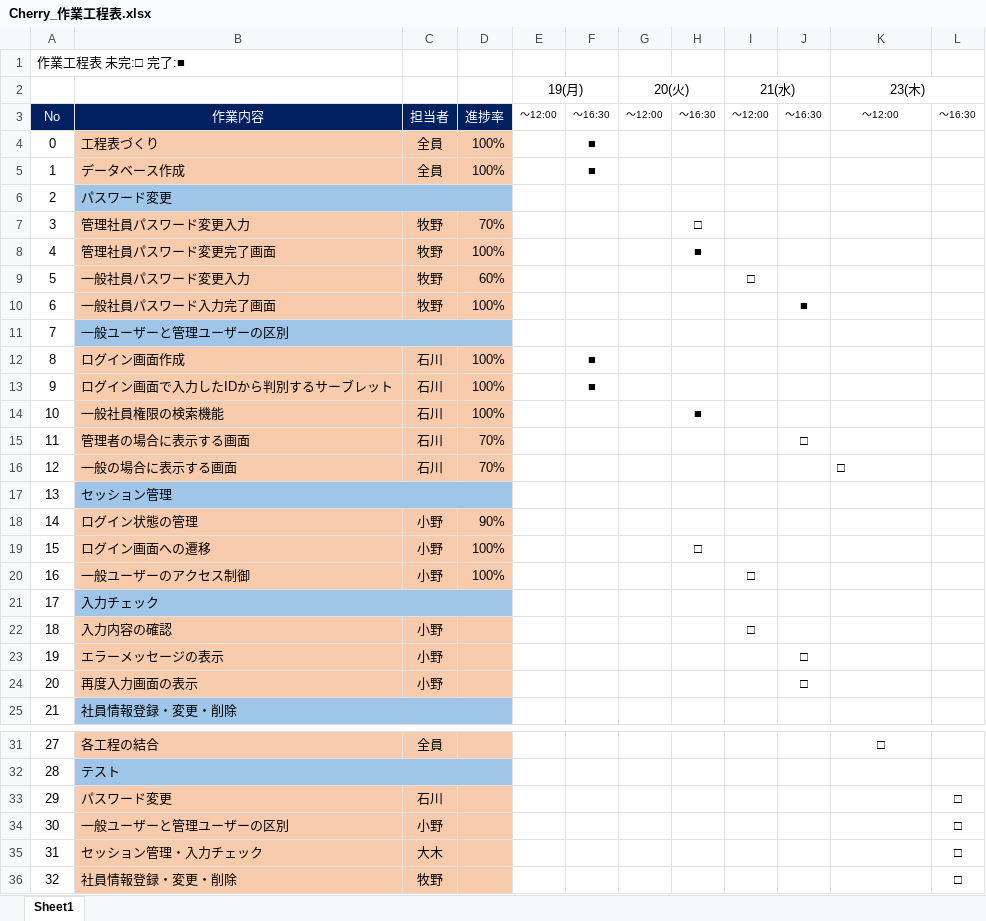
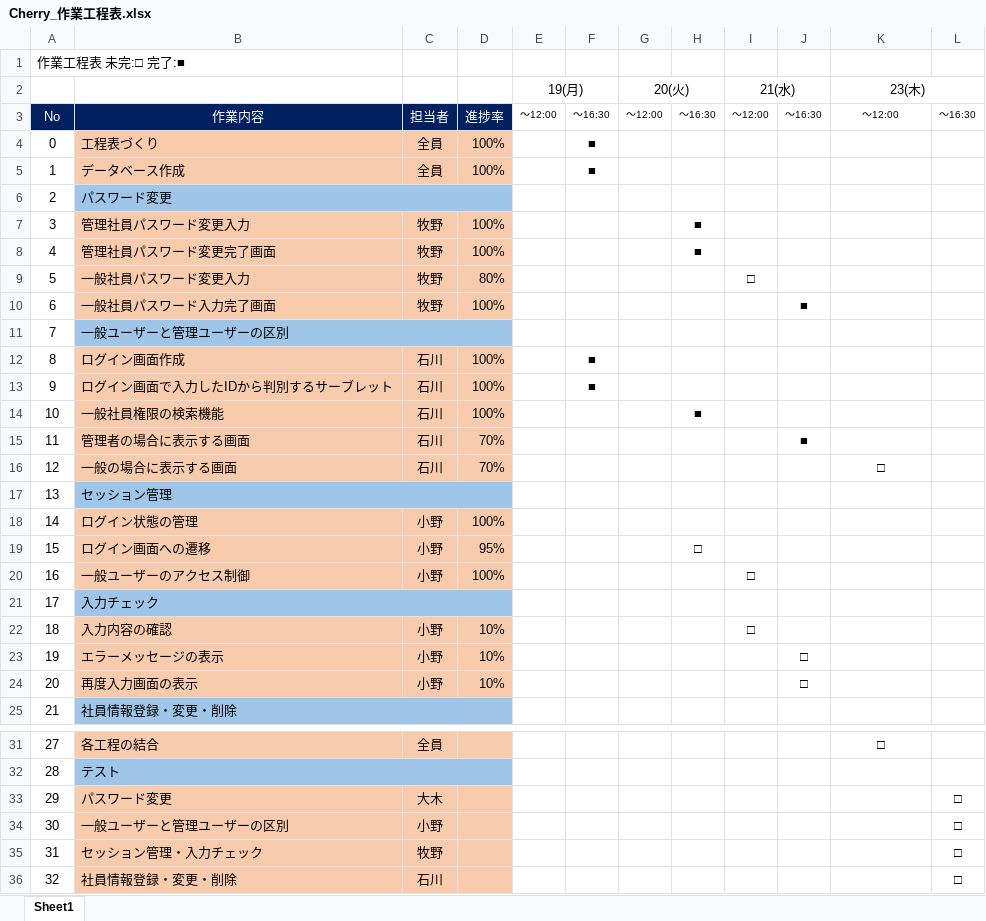
Before and after one commit to KensukeMoriTokyoIT/Holon2021ExerciseProject, an Excel workbook: cherry/web_crud_sample/doc/Cherry_作業工程表.xlsx, sheet Sheet1, drawn as a sheet; only a part is shown, gaps mark what is left out; values as stored, in another font and other column widths than the file's, no borders; the diff names each change by its address in the sheet, - before the commit and + after, or states it on an @@ line.

Commit message:
作業工程表

```diff
--- a/cherry/web_crud_sample/doc/Cherry_作業工程表.xlsx (sheet Sheet1)
+++ b/cherry/web_crud_sample/doc/Cherry_作業工程表.xlsx (sheet Sheet1)
-D7: 70%
+D7: 100%
-H7: □
+H7: ■
-D9: 60%
+D9: 80%
-J15: □
+J15: ■
-K16 alignment: left
+K16 alignment: center
-D18: 90%
+D18: 100%
-D19: 100%
+D19: 95%
-D22:D24: (empty)
+D22:D24: 10%
-C33: 石川
+C33: 大木
-C35: 大木
+C35: 牧野
-C36: 牧野
+C36: 石川
```
